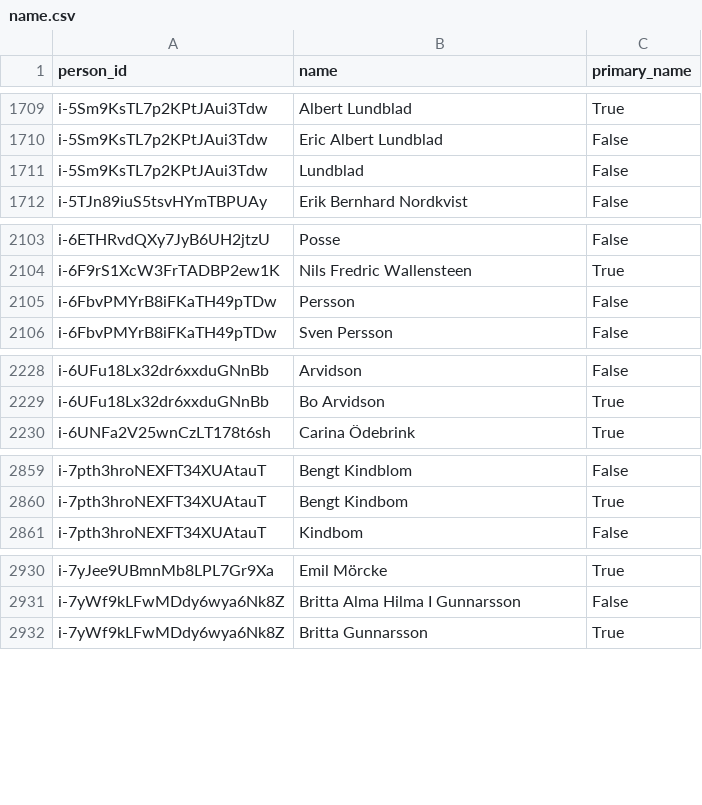
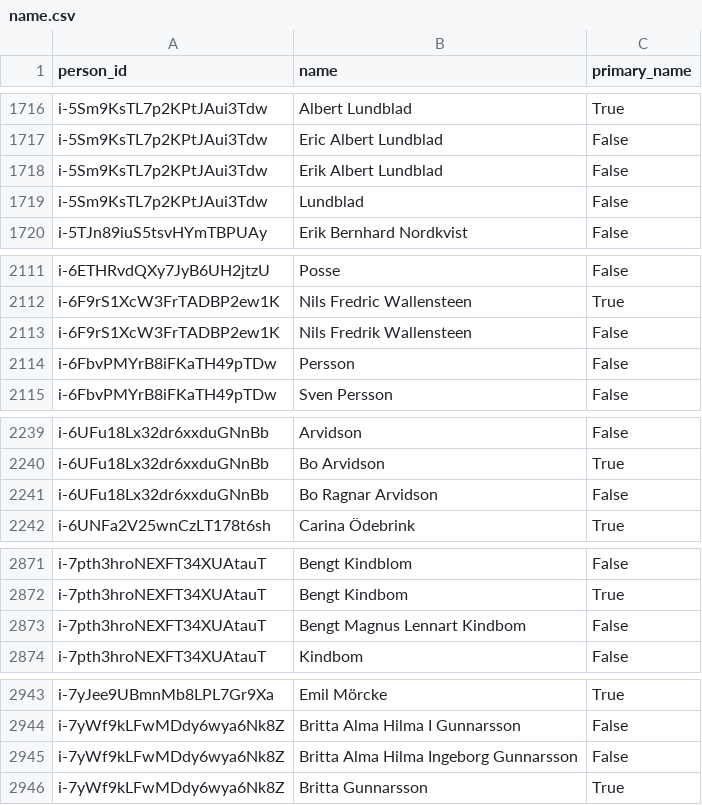
Before and after one commit to swerik-project/riksdagen-politicians, a CSV file: data/name.csv, drawn as a sheet; only a part is shown, gaps mark what is left out; the diff covers the shown part only; the diff names each change by its address in the sheet, - before the commit and + after, or states it on an @@ line.

```diff
--- a/data/name.csv
+++ b/data/name.csv
+row 1718: i-5Sm9KsTL7p2KPtJAui3Tdw | Erik Albert Lundblad | False
+row 2113: i-6F9rS1XcW3FrTADBP2ew1K | Nils Fredrik Wallensteen | False
+row 2241: i-6UFu18Lx32dr6xxduGNnBb | Bo Ragnar Arvidson | False
+row 2873: i-7pth3hroNEXFT34XUAtauT | Bengt Magnus Lennart Kindbom | False
+row 2945: i-7yWf9kLFwMDdy6wya6Nk8Z | Britta Alma Hilma Ingeborg Gunnarsson | False
```
Also changed, not shown: 60 added rows, 1 removed row and 2 edited cells elsewhere in this file, 8 other files.
